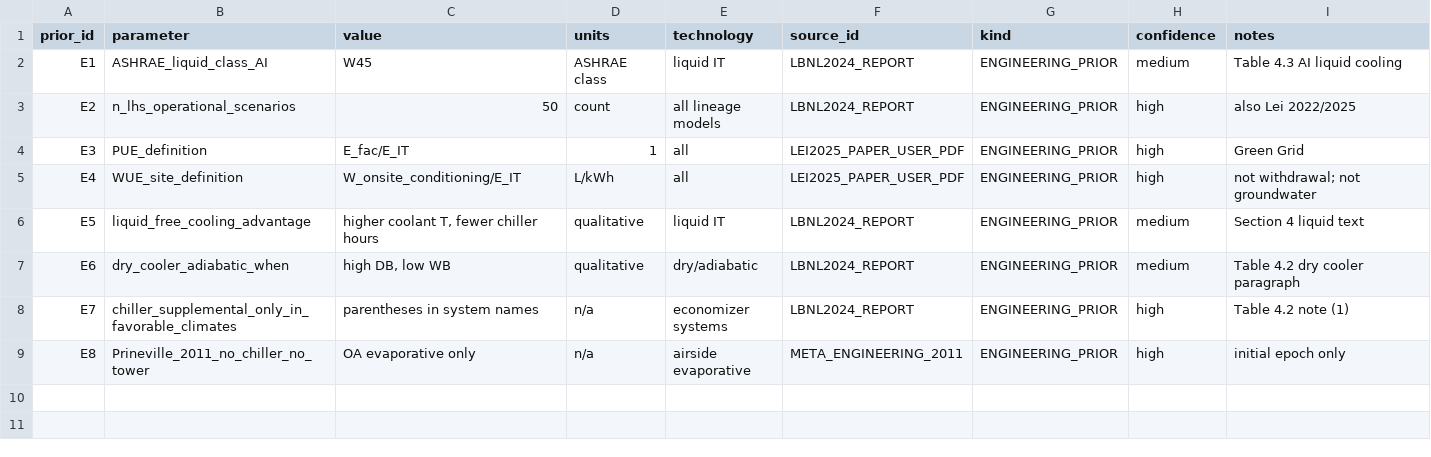
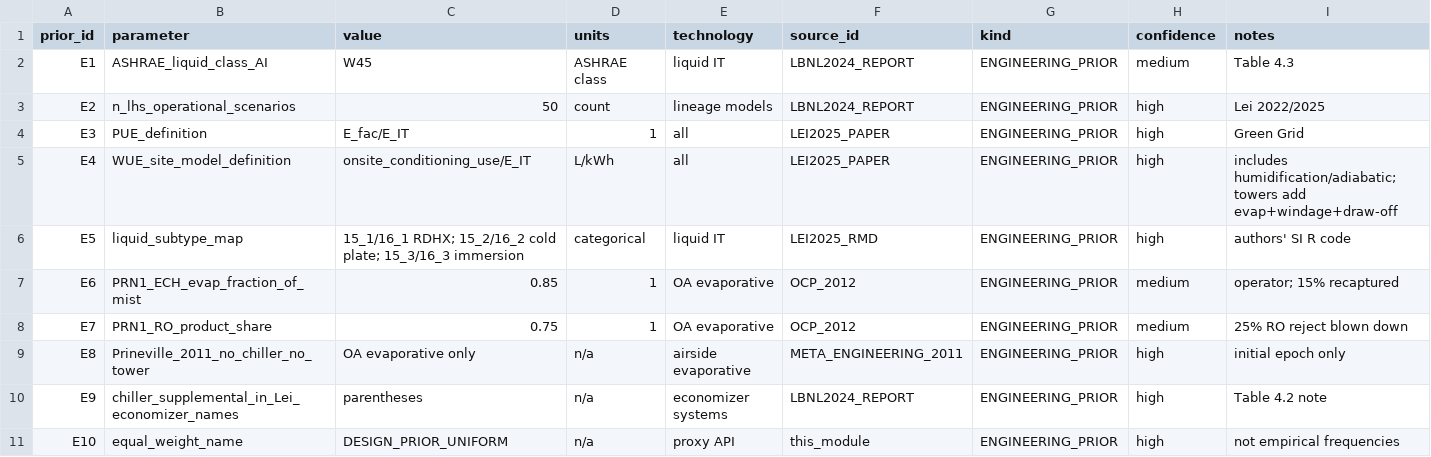
Before and after one commit to nicacevedo/data-center-externalities-modeling, a CSV file: other_sources/cooling_technology_proxies/data_processed/ENGINEERING_PRIORS.csv, drawn as a sheet.

```diff
--- a/other_sources/cooling_technology_proxies/data_processed/ENGINEERING_PRIORS.csv
+++ b/other_sources/cooling_technology_proxies/data_processed/ENGINEERING_PRIORS.csv
@@ -1,9 +1,11 @@
 prior_id,parameter,value,units,technology,source_id,kind,confidence,notes
-E1,ASHRAE_liquid_class_AI,W45,ASHRAE class,liquid IT,LBNL2024_REPORT,ENGINEERING_PRIOR,medium,Table 4.3 AI liquid cooling
-E2,n_lhs_operational_scenarios,50,count,all lineage models,LBNL2024_REPORT,ENGINEERING_PRIOR,high,also Lei 2022/2025
-E3,PUE_definition,E_fac/E_IT,1,all,LEI2025_PAPER_USER_PDF,ENGINEERING_PRIOR,high,Green Grid
-E4,WUE_site_definition,W_onsite_conditioning/E_IT,L/kWh,all,LEI2025_PAPER_USER_PDF,ENGINEERING_PRIOR,high,not withdrawal; not groundwater
-E5,liquid_free_cooling_advantage,"higher coolant T, fewer chiller hours",qualitative,liquid IT,LBNL2024_REPORT,ENGINEERING_PRIOR,medium,Section 4 liquid text
-E6,dry_cooler_adiabatic_when,"high DB, low WB",qualitative,dry/adiabatic,LBNL2024_REPORT,ENGINEERING_PRIOR,medium,Table 4.2 dry cooler paragraph
-E7,chiller_supplemental_only_in_favorable_climates,parentheses in system names,n/a,economizer systems,LBNL2024_REPORT,ENGINEERING_PRIOR,high,Table 4.2 note (1)
+E1,ASHRAE_liquid_class_AI,W45,ASHRAE class,liquid IT,LBNL2024_REPORT,ENGINEERING_PRIOR,medium,Table 4.3
+E2,n_lhs_operational_scenarios,50,count,lineage models,LBNL2024_REPORT,ENGINEERING_PRIOR,high,Lei 2022/2025
+E3,PUE_definition,E_fac/E_IT,1,all,LEI2025_PAPER,ENGINEERING_PRIOR,high,Green Grid
+E4,WUE_site_model_definition,onsite_conditioning_use/E_IT,L/kWh,all,LEI2025_PAPER,ENGINEERING_PRIOR,high,includes humidification/adiabatic; towers add evap+windage+draw-off
+E5,liquid_subtype_map,15_1/16_1 RDHX; 15_2/16_2 cold plate; 15_3/16_3 immersion,categorical,liquid IT,LEI2025_RMD,ENGINEERING_PRIOR,high,authors' SI R code
+E6,PRN1_ECH_evap_fraction_of_mist,0.85,1,OA evaporative,OCP_2012,ENGINEERING_PRIOR,medium,operator; 15% recaptured
+E7,PRN1_RO_product_share,0.75,1,OA evaporative,OCP_2012,ENGINEERING_PRIOR,medium,25% RO reject blown down
 E8,Prineville_2011_no_chiller_no_tower,OA evaporative only,n/a,airside evaporative,META_ENGINEERING_2011,ENGINEERING_PRIOR,high,initial epoch only
+E9,chiller_supplemental_in_Lei_economizer_names,parentheses,n/a,economizer systems,LBNL2024_REPORT,ENGINEERING_PRIOR,high,Table 4.2 note
+E10,equal_weight_name,DESIGN_PRIOR_UNIFORM,n/a,proxy API,this_module,ENGINEERING_PRIOR,high,not empirical frequencies
```
Also changed, not shown: other_sources/cooling_technology_proxies/analysis/WATER_SOURCE_BRIDGE_GAPS.csv, other_sources/cooling_technology_proxies/data_processed/COOLING_TAXONOMY.csv, 32 other files.
